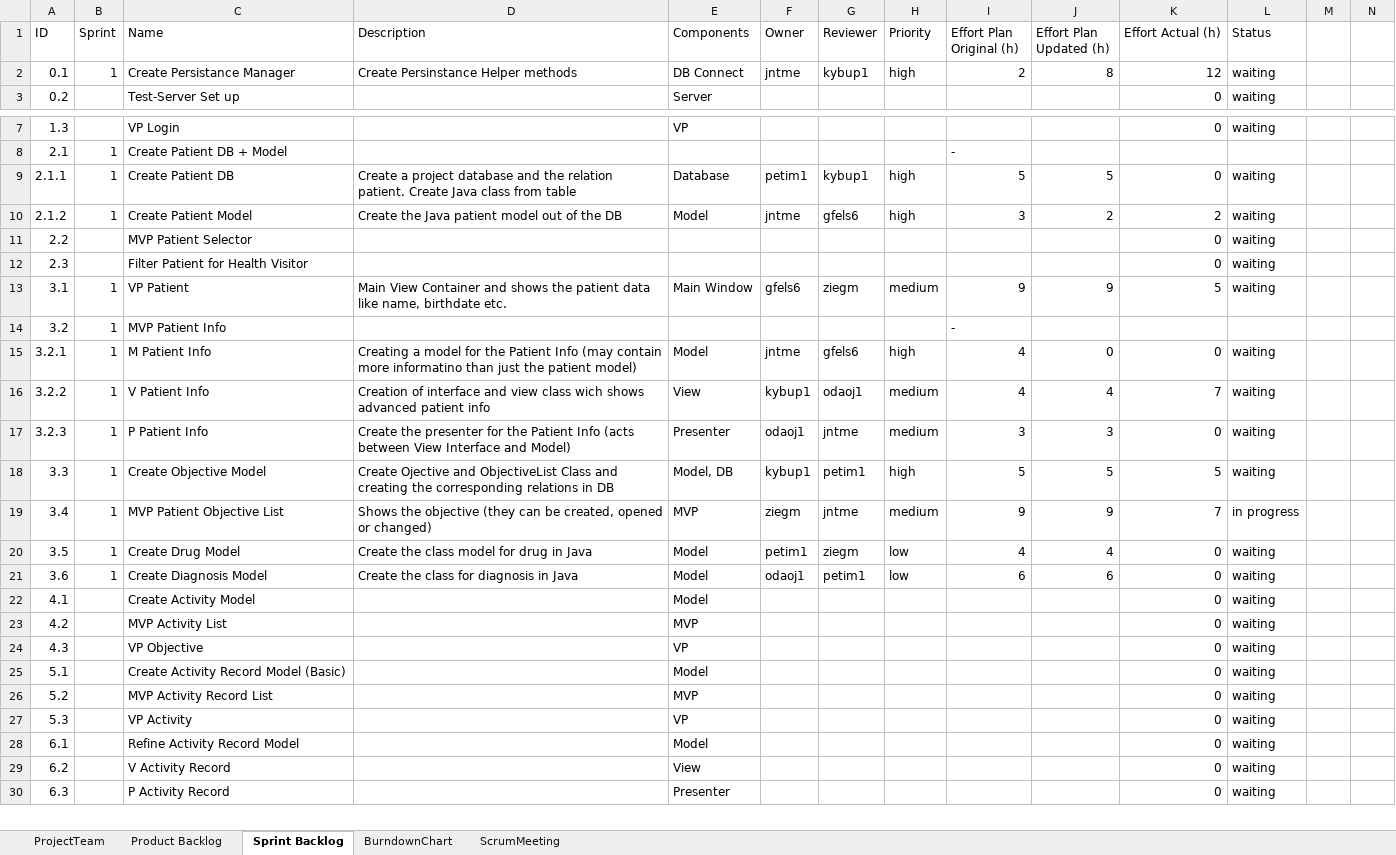
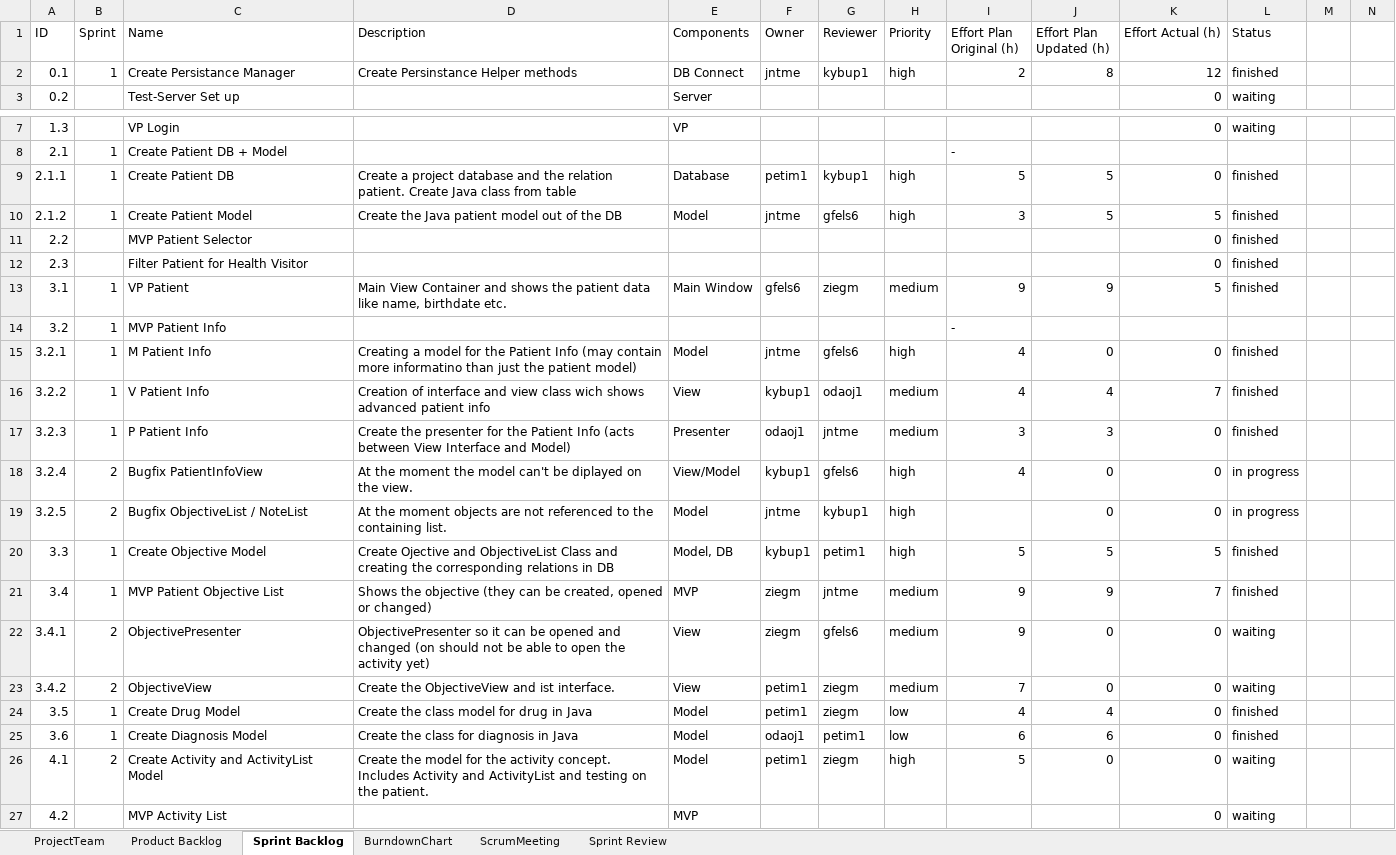
Before and after one commit to jntme/ch.bfh.btx8081.w2017.blue, an Excel workbook: doc/04-ScrumSetup/scrum.xlsx, sheet Sprint Backlog, drawn as a sheet; only a part is shown, gaps mark what is left out; the shorter side is filled out with more unchanged rows; values as stored, in another font and other column widths than the file's, no cell formats; addresses are those after the commit; rows hold the shown columns only; the diff covers the shown part only; the diff names each change by its address in the sheet, - before the commit and + after, or states it on an @@ line.

Commit message:
add actual scrum file

```diff
--- a/doc/04-ScrumSetup/scrum.xlsx (sheet Sprint Backlog)
+++ b/doc/04-ScrumSetup/scrum.xlsx (sheet Sprint Backlog)
+sheet tab: Sprint Review
-L2 (Status): waiting
+L2 (Status): finished
-L9:L13 (Status): waiting
+L9:L13 (Status): finished
-J10 (Effort Plan Updated (h)): 2
+J10 (Effort Plan Updated (h)): 5
-K10 (Effort Actual (h)): 2
+K10 (Effort Actual (h)): 5
-L15:L17 (Status): waiting
+L15:L17 (Status): finished
+row 18: 3.2.4 | 2 | Bugfix PatientInfoView | At the moment the model can't be diplayed on the view. | View/Model | kybup1 | gfels6 | high | 4 | 0 | 0 | in progress
+row 19: 3.2.5 | 2 | Bugfix ObjectiveList / NoteList | At the moment objects are not referenced to the containing list. | Model | jntme | kybup1 | high |  | 0 | 0 | in progress
-L20 (Status): waiting
+L20 (Status): finished
-L21 (Status): in progress
+L21 (Status): finished
+row 22: 3.4.1 | 2 | ObjectivePresenter | ObjectivePresenter so it can be opened and changed (on should not be able to open the activity yet) | View | ziegm | gfels6 | medium | 9 | 0 | 0 | waiting
+row 23: 3.4.2 | 2 | ObjectiveView | Create the ObjectiveView and ist interface. | View | petim1 | ziegm | medium | 7 | 0 | 0 | waiting
-L24:L25 (Status): waiting
+L24:L25 (Status): finished
-B26 (Sprint): (empty)
+B26 (Sprint): 2
-C26 (Name): Create Activity Model
+C26 (Name): Create Activity and ActivityList Model
-D26 (Description): (empty)
+D26 (Description): Create the model for the activity concept. Includes Activity and ActivityList and testing on the patient.
-F26 (Owner): (empty)
+F26 (Owner): petim1
-G26 (Reviewer): (empty)
+G26 (Reviewer): ziegm
-H26 (Priority): (empty)
+H26 (Priority): high
-I26 (Effort Plan Original (h)): (empty)
+I26 (Effort Plan Original (h)): 5
-J26 (Effort Plan Updated (h)): (empty)
+J26 (Effort Plan Updated (h)): 0
```
Also changed, not shown: 8 added rows and 4 edited cells elsewhere in this sheet, sheet ScrumMeeting, cell formats.
